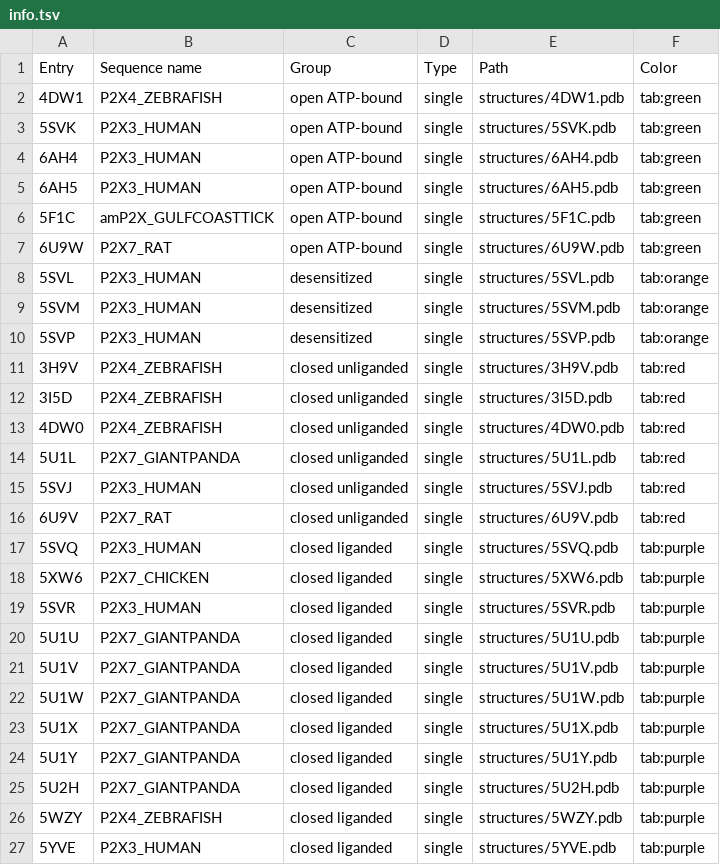
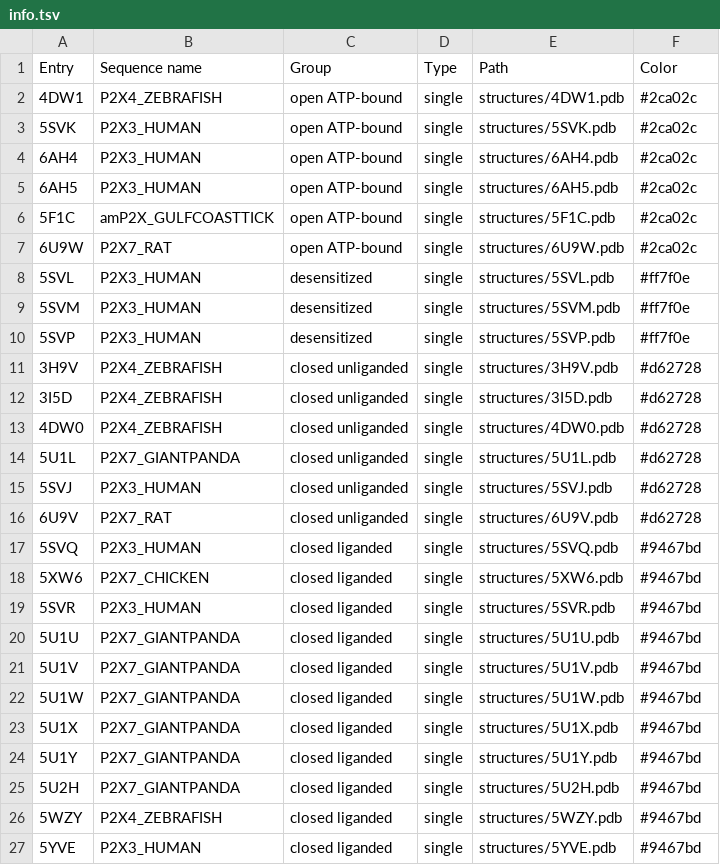
Before and after one commit to LIT-CCM-lab/ATOLL, a TSV file: tuto/03/info.tsv, drawn as a sheet.

Commit message:
Change color value

```diff
--- a/tuto/03/info.tsv
+++ b/tuto/03/info.tsv
@@ -1,27 +1,27 @@
 Entry	Sequence name	Group	Type	Path	Color
-4DW1	P2X4_ZEBRAFISH	open ATP-bound	single	structures/4DW1.pdb	tab:green
-5SVK	P2X3_HUMAN	open ATP-bound	single	structures/5SVK.pdb	tab:green
-6AH4	P2X3_HUMAN	open ATP-bound	single	structures/6AH4.pdb	tab:green
-6AH5	P2X3_HUMAN	open ATP-bound	single	structures/6AH5.pdb	tab:green
-5F1C	amP2X_GULFCOASTTICK	open ATP-bound	single	structures/5F1C.pdb	tab:green
-6U9W	P2X7_RAT	open ATP-bound	single	structures/6U9W.pdb	tab:green
-5SVL	P2X3_HUMAN	desensitized	single	structures/5SVL.pdb	tab:orange
-5SVM	P2X3_HUMAN	desensitized	single	structures/5SVM.pdb	tab:orange
-5SVP	P2X3_HUMAN	desensitized	single	structures/5SVP.pdb	tab:orange
-3H9V	P2X4_ZEBRAFISH	closed unliganded	single	structures/3H9V.pdb	tab:red
-3I5D	P2X4_ZEBRAFISH	closed unliganded	single	structures/3I5D.pdb	tab:red
-4DW0	P2X4_ZEBRAFISH	closed unliganded	single	structures/4DW0.pdb	tab:red
-5U1L	P2X7_GIANTPANDA	closed unliganded	single	structures/5U1L.pdb	tab:red
-5SVJ	P2X3_HUMAN	closed unliganded	single	structures/5SVJ.pdb	tab:red
-6U9V	P2X7_RAT	closed unliganded	single	structures/6U9V.pdb	tab:red
-5SVQ	P2X3_HUMAN	closed liganded	single	structures/5SVQ.pdb	tab:purple
-5XW6	P2X7_CHICKEN	closed liganded	single	structures/5XW6.pdb	tab:purple
-5SVR	P2X3_HUMAN	closed liganded	single	structures/5SVR.pdb	tab:purple
-5U1U	P2X7_GIANTPANDA	closed liganded	single	structures/5U1U.pdb	tab:purple
-5U1V	P2X7_GIANTPANDA	closed liganded	single	structures/5U1V.pdb	tab:purple
-5U1W	P2X7_GIANTPANDA	closed liganded	single	structures/5U1W.pdb	tab:purple
-5U1X	P2X7_GIANTPANDA	closed liganded	single	structures/5U1X.pdb	tab:purple
-5U1Y	P2X7_GIANTPANDA	closed liganded	single	structures/5U1Y.pdb	tab:purple
-5U2H	P2X7_GIANTPANDA	closed liganded	single	structures/5U2H.pdb	tab:purple
-5WZY	P2X4_ZEBRAFISH	closed liganded	single	structures/5WZY.pdb	tab:purple
-5YVE	P2X3_HUMAN	closed liganded	single	structures/5YVE.pdb	tab:purple
+4DW1	P2X4_ZEBRAFISH	open ATP-bound	single	structures/4DW1.pdb	#2ca02c
+5SVK	P2X3_HUMAN	open ATP-bound	single	structures/5SVK.pdb	#2ca02c
+6AH4	P2X3_HUMAN	open ATP-bound	single	structures/6AH4.pdb	#2ca02c
+6AH5	P2X3_HUMAN	open ATP-bound	single	structures/6AH5.pdb	#2ca02c
+5F1C	amP2X_GULFCOASTTICK	open ATP-bound	single	structures/5F1C.pdb	#2ca02c
+6U9W	P2X7_RAT	open ATP-bound	single	structures/6U9W.pdb	#2ca02c
+5SVL	P2X3_HUMAN	desensitized	single	structures/5SVL.pdb	#ff7f0e
+5SVM	P2X3_HUMAN	desensitized	single	structures/5SVM.pdb	#ff7f0e
+5SVP	P2X3_HUMAN	desensitized	single	structures/5SVP.pdb	#ff7f0e
+3H9V	P2X4_ZEBRAFISH	closed unliganded	single	structures/3H9V.pdb	#d62728
+3I5D	P2X4_ZEBRAFISH	closed unliganded	single	structures/3I5D.pdb	#d62728
+4DW0	P2X4_ZEBRAFISH	closed unliganded	single	structures/4DW0.pdb	#d62728
+5U1L	P2X7_GIANTPANDA	closed unliganded	single	structures/5U1L.pdb	#d62728
+5SVJ	P2X3_HUMAN	closed unliganded	single	structures/5SVJ.pdb	#d62728
+6U9V	P2X7_RAT	closed unliganded	single	structures/6U9V.pdb	#d62728
+5SVQ	P2X3_HUMAN	closed liganded	single	structures/5SVQ.pdb	#9467bd
+5XW6	P2X7_CHICKEN	closed liganded	single	structures/5XW6.pdb	#9467bd
+5SVR	P2X3_HUMAN	closed liganded	single	structures/5SVR.pdb	#9467bd
+5U1U	P2X7_GIANTPANDA	closed liganded	single	structures/5U1U.pdb	#9467bd
+5U1V	P2X7_GIANTPANDA	closed liganded	single	structures/5U1V.pdb	#9467bd
+5U1W	P2X7_GIANTPANDA	closed liganded	single	structures/5U1W.pdb	#9467bd
+5U1X	P2X7_GIANTPANDA	closed liganded	single	structures/5U1X.pdb	#9467bd
+5U1Y	P2X7_GIANTPANDA	closed liganded	single	structures/5U1Y.pdb	#9467bd
+5U2H	P2X7_GIANTPANDA	closed liganded	single	structures/5U2H.pdb	#9467bd
+5WZY	P2X4_ZEBRAFISH	closed liganded	single	structures/5WZY.pdb	#9467bd
+5YVE	P2X3_HUMAN	closed liganded	single	structures/5YVE.pdb	#9467bd
```
